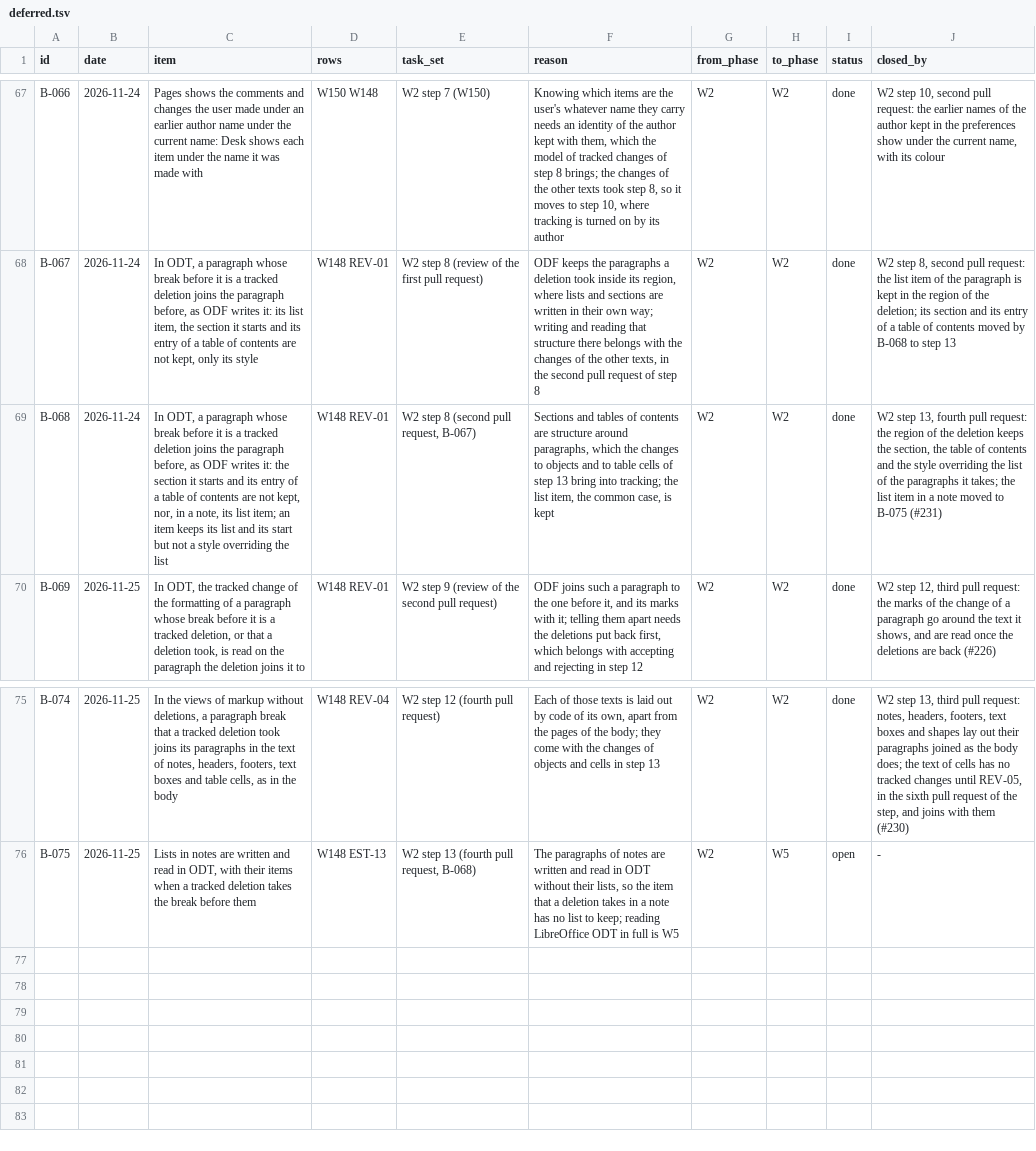
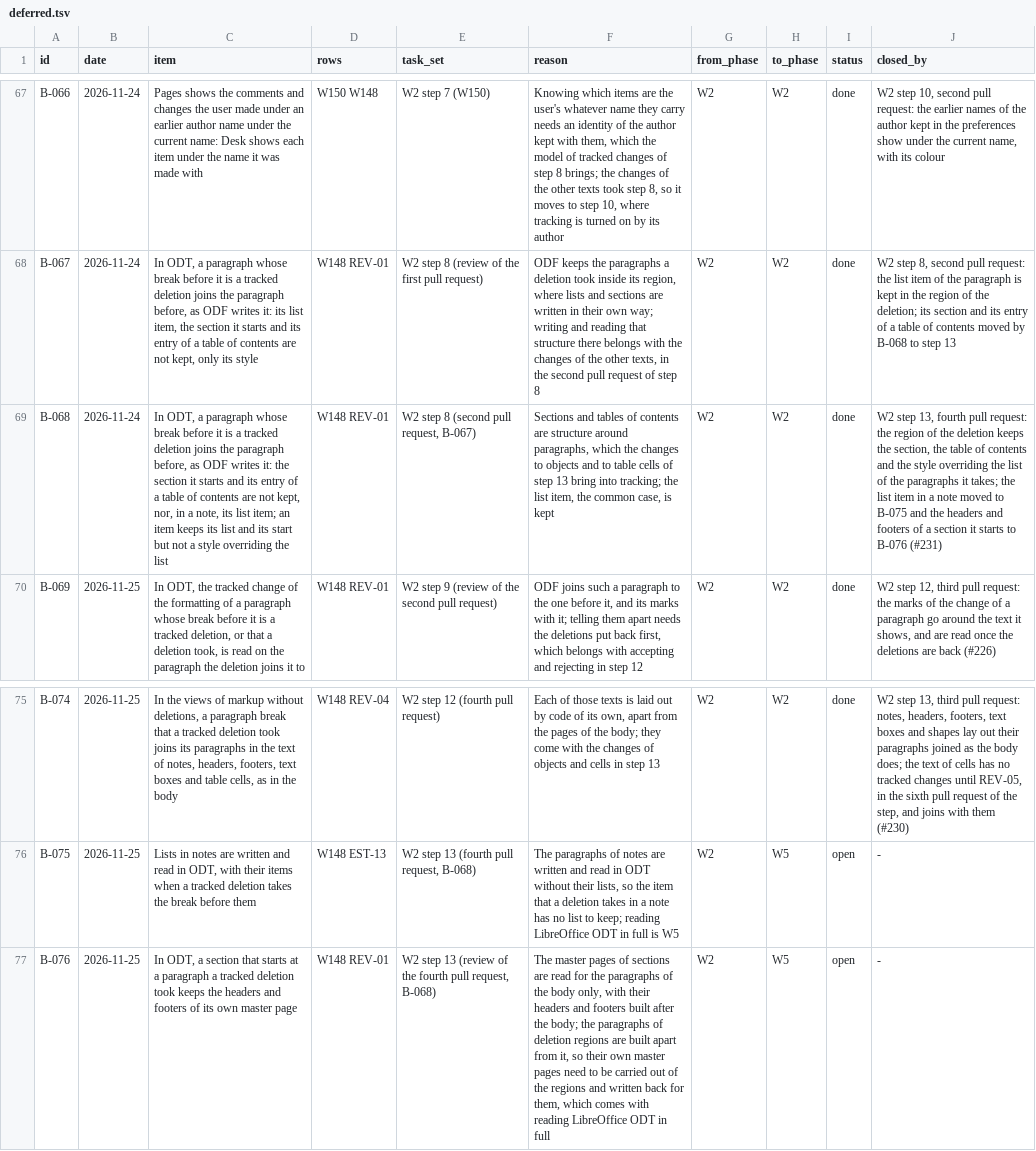
Before and after one commit to brahm/desk, a TSV file: docs/backlog/deferred.tsv, drawn as a sheet; only a part is shown, gaps mark what is left out; the diff names each change by its address in the sheet, - before the commit and + after, or states it on an @@ line.

```diff
--- a/docs/backlog/deferred.tsv
+++ b/docs/backlog/deferred.tsv
-J69 (closed_by): …to B-075 (#231)
+J69 (closed_by): …to B-075 and the headers and footers of a section it starts to B-076 (#231)
+row 77: B-076 | 2026-11-25 | In ODT, a section that starts at a paragraph a tracked deletion took keeps the headers and footers of its own master page | W148 REV-01 | W2 step 13 (review of the fourth pull request, B-068) | The master pages of sections are read for the paragraphs of the body only, with their headers and footers built after the body; the paragraphs of deletion regions are built apart from it, so their own master pages need to be carried out of the regions and written back for them, which comes with reading LibreOffice ODT in full | W2 | W5 | open | -
```
Also changed, not shown: 3 other files.
